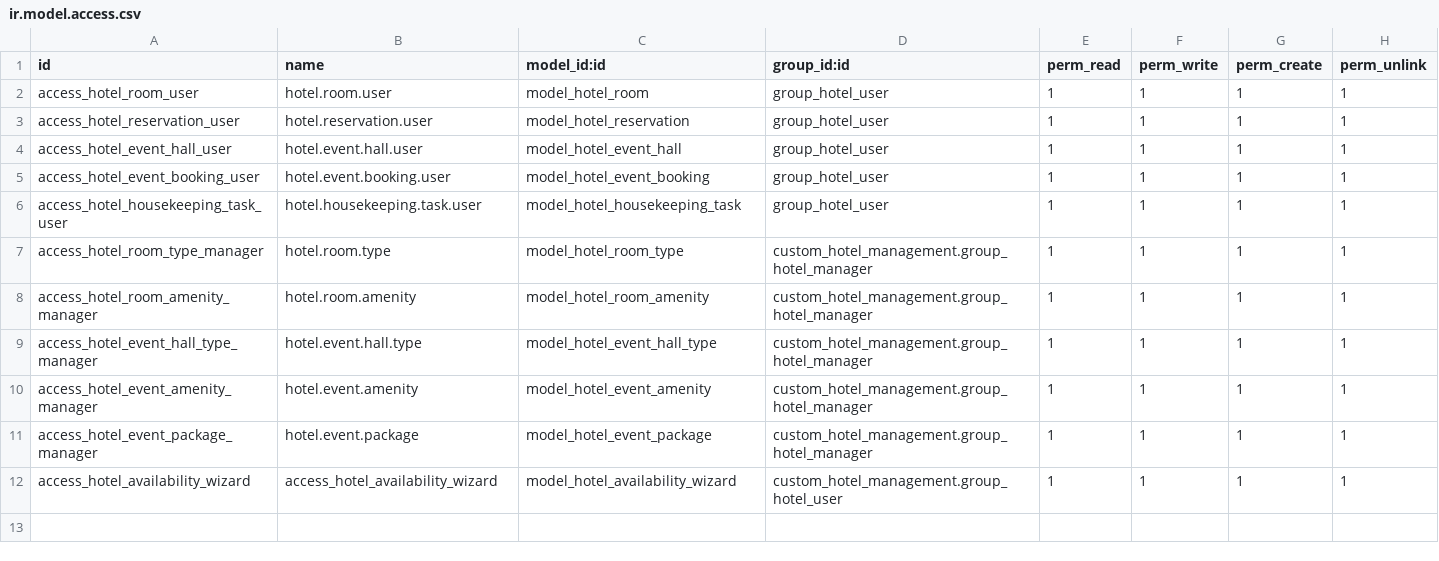
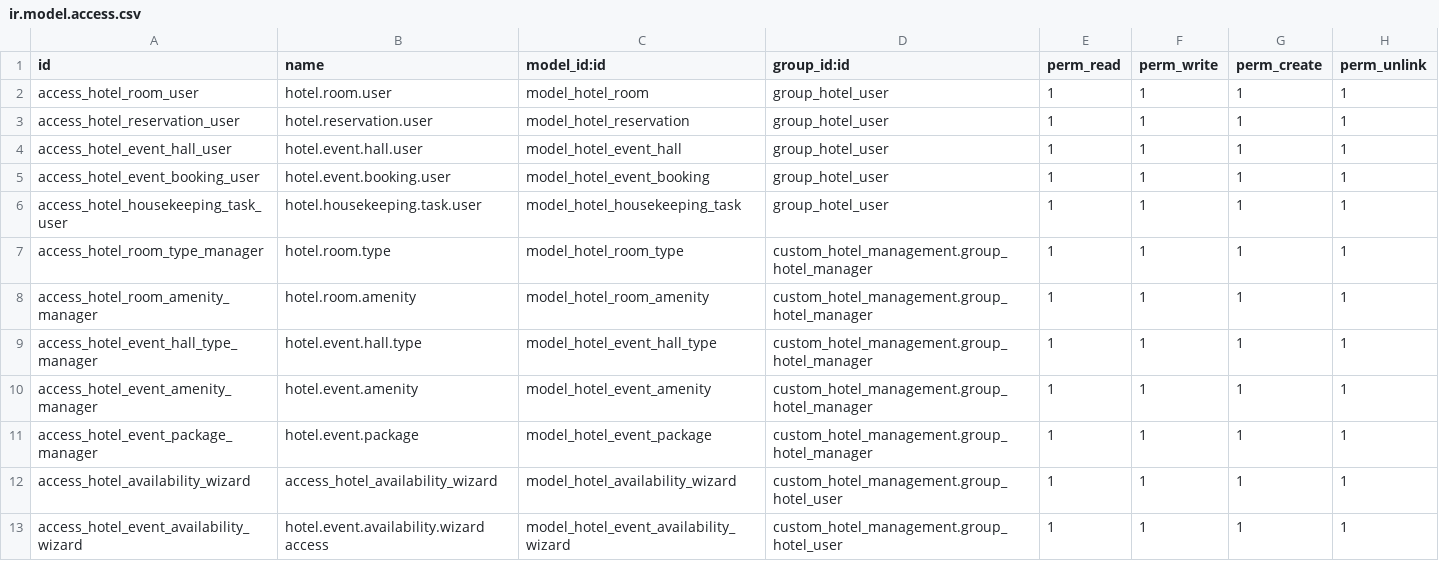
Before and after one commit to almustafa-noureddin/odoo-hotel-management-system, a CSV file: security/ir.model.access.csv, drawn as a sheet; the diff names each change by its address in the sheet, - before the commit and + after, or states it on an @@ line.

Commit message:
feat(event): add event hall availability search wizard
- Introduced transient model hotel.event.availability.wizard to let staff
  search available event halls within their branch.
- Wizard inputs:
  • Branch (company)
  • Event start + duration (auto-computes end)
  • Hall type
  • Minimum capacity
  • Amenities
  • Maximum price per hour
- Availability logic:
  • Candidate halls filtered by company/type/capacity/amenities/price
  • Overlap test: start < other_end AND other_start < end
  • Ignores cancelled bookings
- Actions:
  • Open Results → list of available hotel.event.hall
  • Create Booking → draft hotel.event.booking with start/duration prefilled
- Added views and menu:
  • hotel_event_availability_views.xml (wizard form + action)
  • Menu: Hotel → Event Hall Availability (hotel user group)
- Security:
  • ACL for hotel.event.availability.wizard added to allow hotel users to create/read
- Manifest:
  • Included the new views XML in __manifest__.py

This mirrors the room-availability workflow for event halls and respects
existing branch-level security via company_id filtering.

```diff
--- a/security/ir.model.access.csv
+++ b/security/ir.model.access.csv
+row 13: access_hotel_event_availability_wizard | hotel.event.availability.wizard access | model_hotel_event_availability_wizard | custom_hotel_management.group_hotel_user | 1 | 1 | 1 | 1
```
Also changed, not shown: 4 other files.
